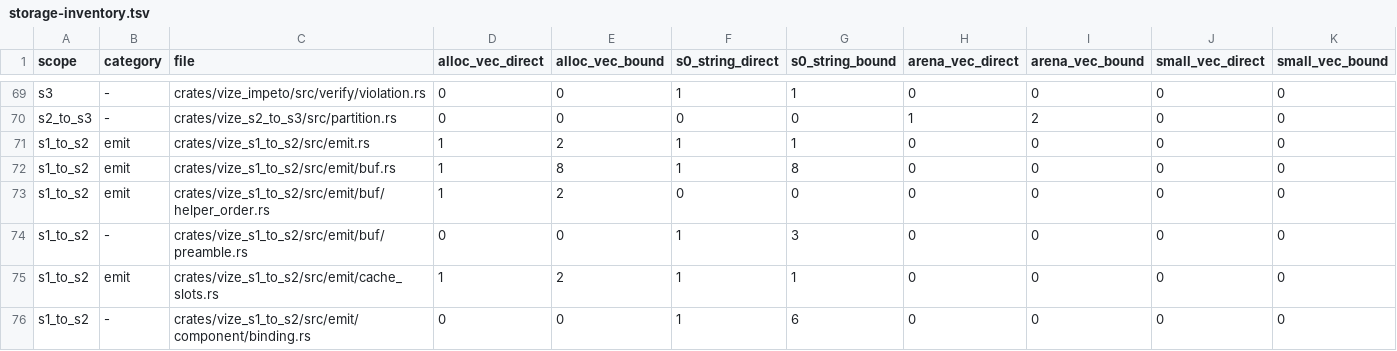
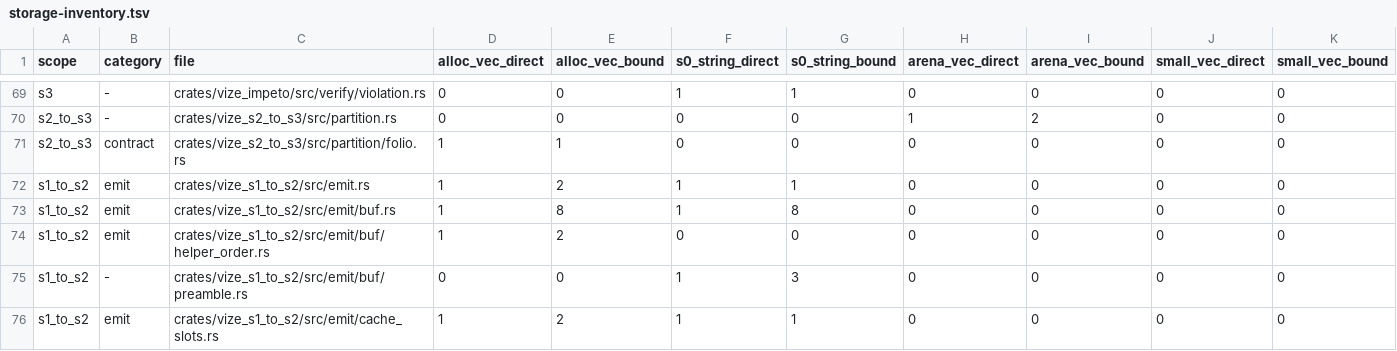
Before and after one commit to Mu-L/vize, a TSV file: davinci-road/plan/storage-inventory.tsv, drawn as a sheet; only a part is shown, gaps mark what is left out; the shorter side is filled out with more unchanged rows.

```diff
--- a/davinci-road/plan/storage-inventory.tsv
+++ b/davinci-road/plan/storage-inventory.tsv
@@ -70,2 +70,3 @@ s3	-	crates/vize_impeto/src/verify/violation.rs	0	0	1	1	0	0	0	0
 s2_to_s3	-	crates/vize_s2_to_s3/src/partition.rs	0	0	0	0	1	2	0	0
+s2_to_s3	contract	crates/vize_s2_to_s3/src/partition/folio.rs	1	1	0	0	0	0	0	0
 s1_to_s2	emit	crates/vize_s1_to_s2/src/emit.rs	1	2	1	1	0	0	0	0
```
Also changed, not shown: 27 other files.
